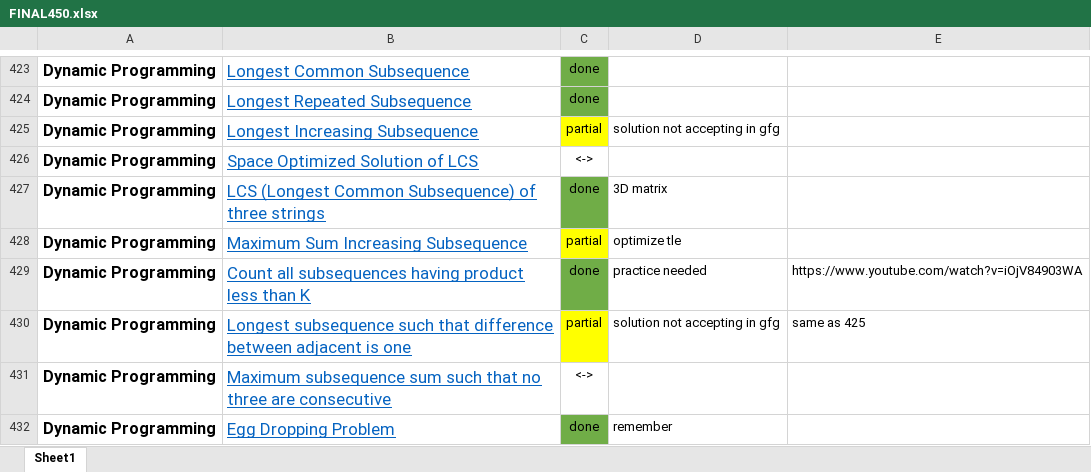
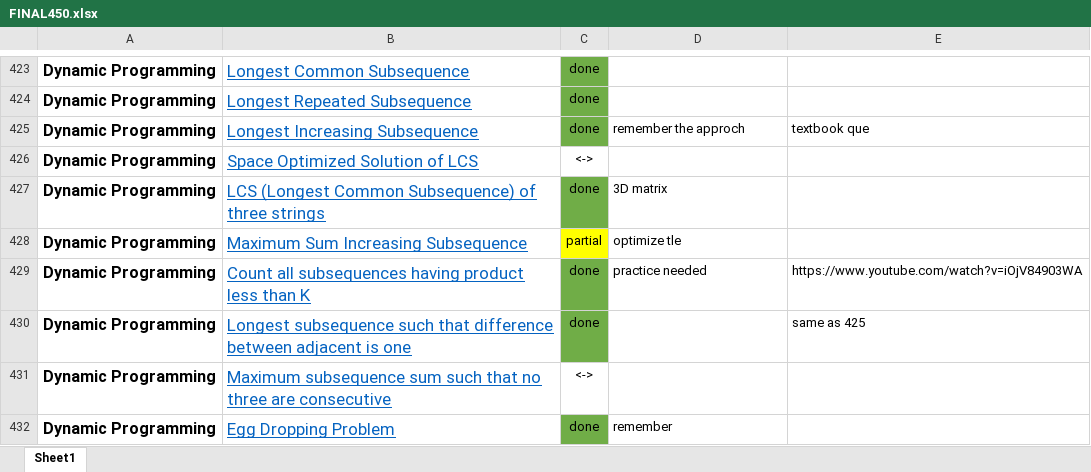
Before and after one commit to aman017/DS-ALGO, an Excel workbook: FINAL450.xlsx, sheet Sheet1, drawn as a sheet; only a part is shown, gaps mark what is left out; values as stored, in another font and other column widths than the file's, no borders; the diff names each change by its address in the sheet, - before the commit and + after, or states it on an @@ line.

```diff
--- a/FINAL450.xlsx (sheet Sheet1)
+++ b/FINAL450.xlsx (sheet Sheet1)
-C425: partial
+C425: done
-C425 fill: #FFFF00
+C425 fill: #70AD47
-D425: solution not accepting in gfg
+D425: remember the approch
-E425: (empty)
+E425: textbook que
-C430: partial
+C430: done
-C430 fill: #FFFF00
+C430 fill: #70AD47
-D430: solution not accepting in gfg
+D430: (empty)
```
Also changed, not shown: 1 other file.
